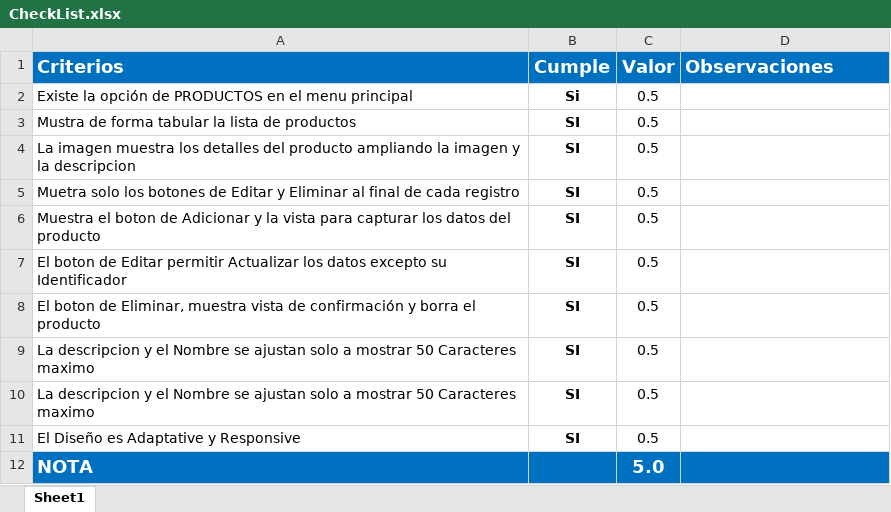
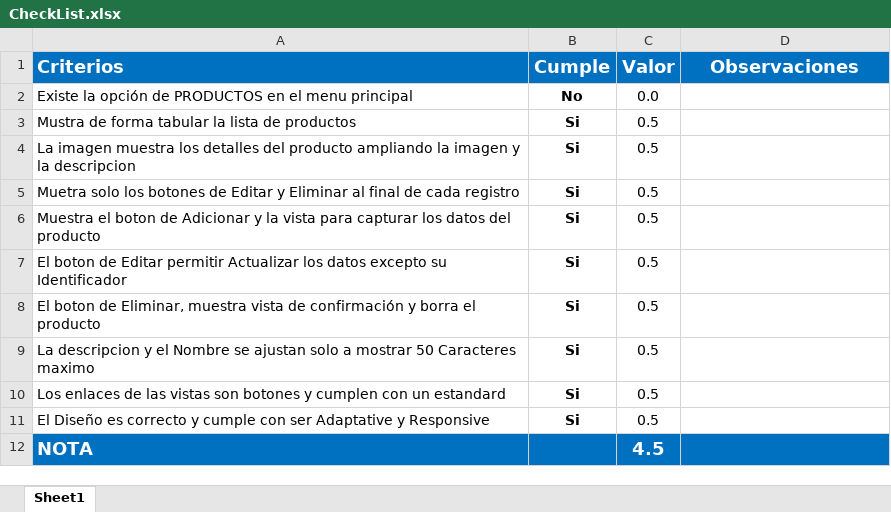
Before and after one commit to Jucer74/WebDevelopment, an Excel workbook: Exams/Exam-01/CheckList.xlsx, sheet Sheet1, drawn as a sheet; values as stored, in another font and other column widths than the file's, no borders; conditional formats not drawn; the diff names each change by its address in the sheet, - before the commit and + after, or states it on an @@ line.

Commit message:
Update CheckList.xlsx

```diff
--- a/Exams/Exam-01/CheckList.xlsx (sheet Sheet1)
+++ b/Exams/Exam-01/CheckList.xlsx (sheet Sheet1)
-D1 alignment: left
+D1 alignment: center
-B2 (Cumple): Si
+B2 (Cumple): No
-C2 (Valor): 0.5
+C2 (Valor): 0.0
-B3:B11 (Cumple): SI
+B3:B11 (Cumple): Si
-A10 (Criterios): La descripcion y el Nombre se ajustan solo a mostrar 50 Caracteres maximo
+A10 (Criterios): Los enlaces de las vistas son botones y cumplen con un estandard
-A11 (Criterios): …Diseño es Adaptative y…
+A11 (Criterios): …Diseño es correcto y cumple con ser Adaptative y…
-C12 (Valor): 5.0
+C12 (Valor): 4.5
```
